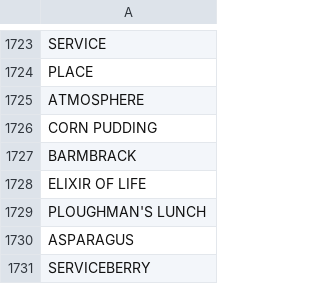
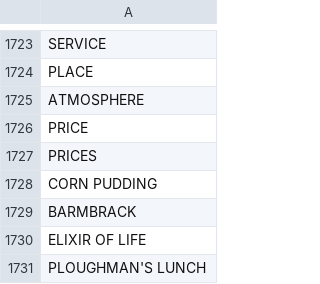
Before and after one commit to timjaya/neoway-brand-sentiment, a CSV file: analysis/wordnet_db/wordnet_food_beverages_list.csv, drawn as a sheet; only a part is shown, gaps mark what is left out; the shorter side is filled out with more unchanged rows.

Commit message:
Update wordnet_food_beverages_list.csv

```diff
--- a/analysis/wordnet_db/wordnet_food_beverages_list.csv
+++ b/analysis/wordnet_db/wordnet_food_beverages_list.csv
@@ -1725,2 +1725,4 @@ PLACE
 ATMOSPHERE
+PRICE
+PRICES
 CORN PUDDING
```
